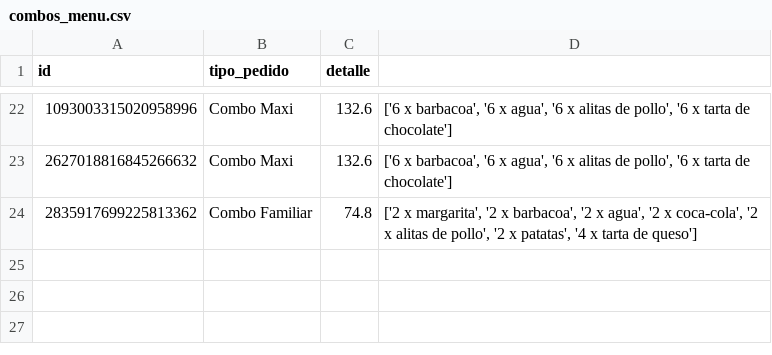
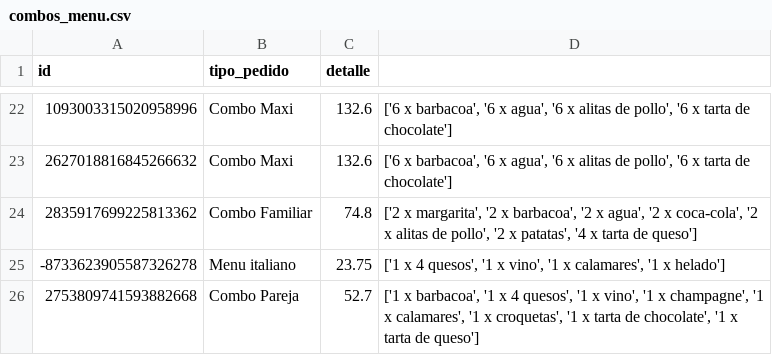
Before and after one commit to joseluis031/patrones_estructurales, a CSV file: combos_menu.csv, drawn as a sheet; only a part is shown, gaps mark what is left out.

```diff
--- a/combos_menu.csv
+++ b/combos_menu.csv
@@ -24 +24,3 @@ id,tipo_pedido,detalle
 2835917699225813362,Combo Familiar,74.8,"['2 x margarita', '2 x barbacoa', '2 x agua', '2 x coca-cola', '2 x alitas de pollo', '2 x patatas', '4 x tarta de queso']"
+-8733623905587326278,Menu italiano,23.75,"['1 x 4 quesos', '1 x vino', '1 x calamares', '1 x helado']"
+2753809741593882668,Combo Pareja,52.7,"['1 x barbacoa', '1 x 4 quesos', '1 x vino', '1 x champagne', '1 x calamares', '1 x croquetas', '1 x tarta de chocolate', '1 x tarta de queso']"
```
Also changed, not shown: clientes.csv, pedidos_cliente.csv, 2 other files.
